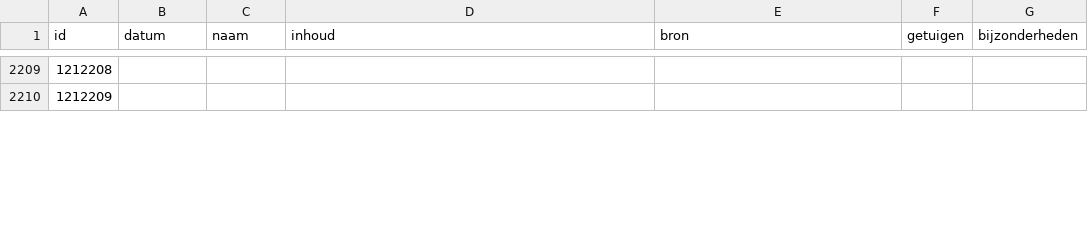
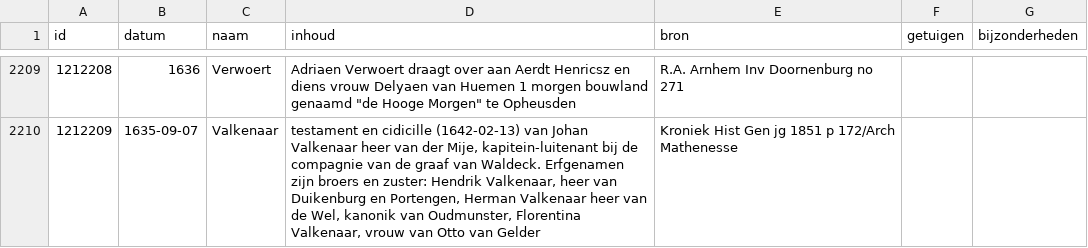
Before and after one commit to collectiegroesbeek/collectiegroesbeek-data, a CSV file: Coll Gr V.csv, drawn as a sheet; only a part is shown, gaps mark what is left out; the diff covers the shown part only.

```diff
--- a/Coll Gr V.csv
+++ b/Coll Gr V.csv
@@ -2209,2 +2209,2 @@ id,datum,naam,inhoud,bron,getuigen,bijzonderheden
-1212208,,,,,,
-1212209,,,,,,
+1212208,1636,Verwoert,"Adriaen Verwoert draagt over aan Aerdt Henricsz en diens vrouw Delyaen van Huemen 1 morgen bouwland genaamd ""de Hooge Morgen"" te Opheusden",R.A. Arnhem Inv Doornenburg no 271,,
+1212209,1635-09-07,Valkenaar,"testament en cidicille (1642-02-13) van Johan Valkenaar heer van der Mije, kapitein-luitenant bij de compagnie van de graaf van Waldeck. Erfgenamen zijn broers en zuster: Hendrik Valkenaar, heer van Duikenburg en Portengen, Herman Valkenaar heer van de Wel, kanonik van Oudmunster, Florentina Valkenaar, vrouw van Otto van Gelder",Kroniek Hist Gen jg 1851 p 172/Arch Mathenesse,,
```
Also changed, not shown: 43 edited cells elsewhere in this file, Coll Gr M.csv, Coll Gr N O.csv, 18 other files.
